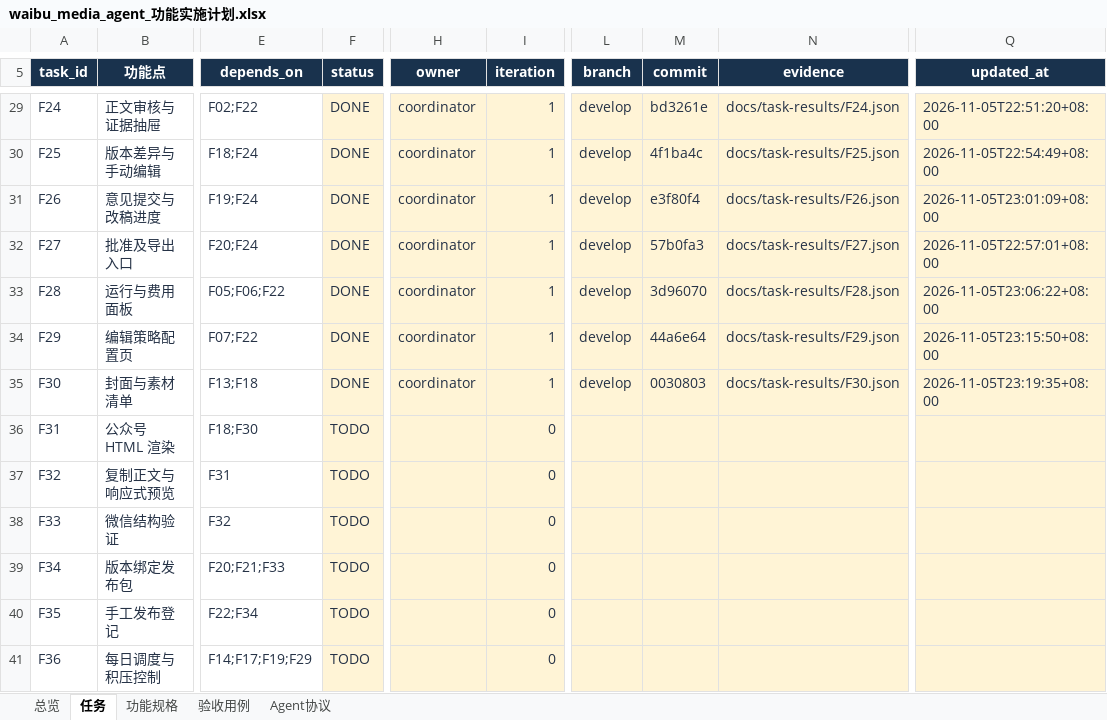
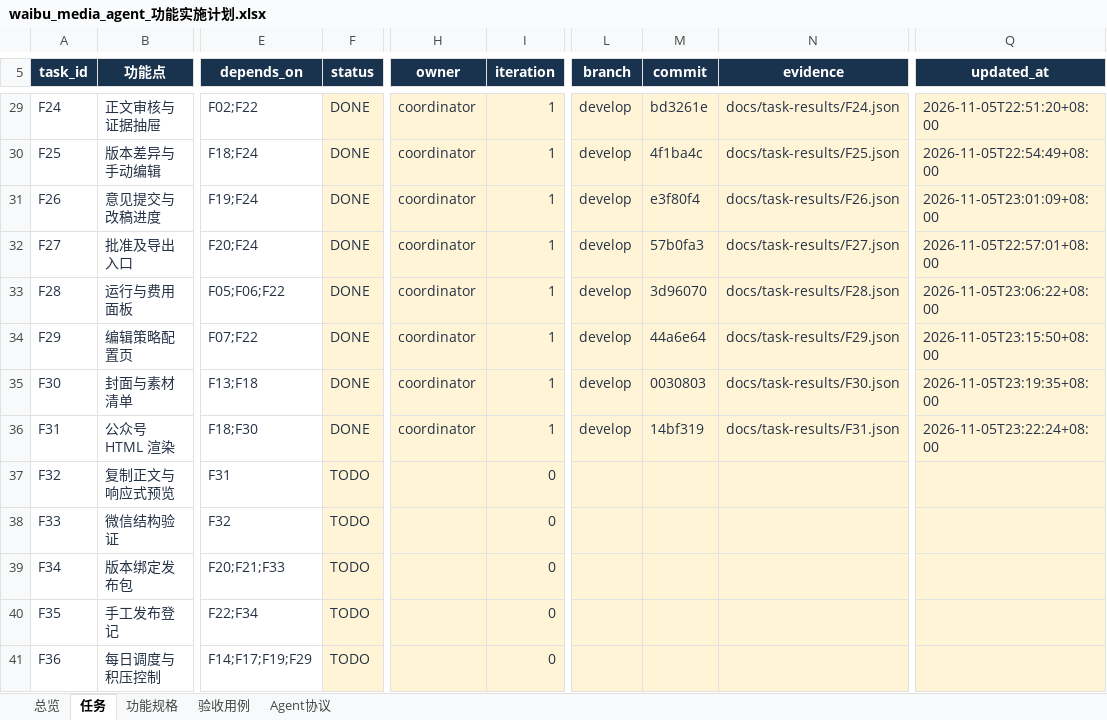
Before and after one commit to leeyaonan/waibu_media_agent, an Excel workbook: outputs/2026-11-05-plan/waibu_media_agent_功能实施计划.xlsx, sheet 任务, drawn as a sheet; only a part is shown, gaps mark what is left out; values as stored, in another font and other column widths than the file's, no borders; conditional formats and table styles not drawn; the diff names each change by its address in the sheet, - before the commit and + after, or states it on an @@ line.

```diff
--- a/outputs/2026-11-05-plan/waibu_media_agent_功能实施计划.xlsx (sheet 任务)
+++ b/outputs/2026-11-05-plan/waibu_media_agent_功能实施计划.xlsx (sheet 任务)
-F36 (status): TODO
+F36 (status): DONE
-H36 (owner): (empty)
+H36 (owner): coordinator
-I36 (iteration): 0
+I36 (iteration): 1
-L36 (branch): (empty)
+L36 (branch): develop
-M36 (commit): (empty)
+M36 (commit): 14bf319
-N36 (evidence): (empty)
+N36 (evidence): docs/task-results/F31.json
-Q36 (updated_at): (empty)
+Q36 (updated_at): 2026-11-05T23:22:24+08:00
```
Also changed, not shown: sheet 验收用例, 1 other file.
